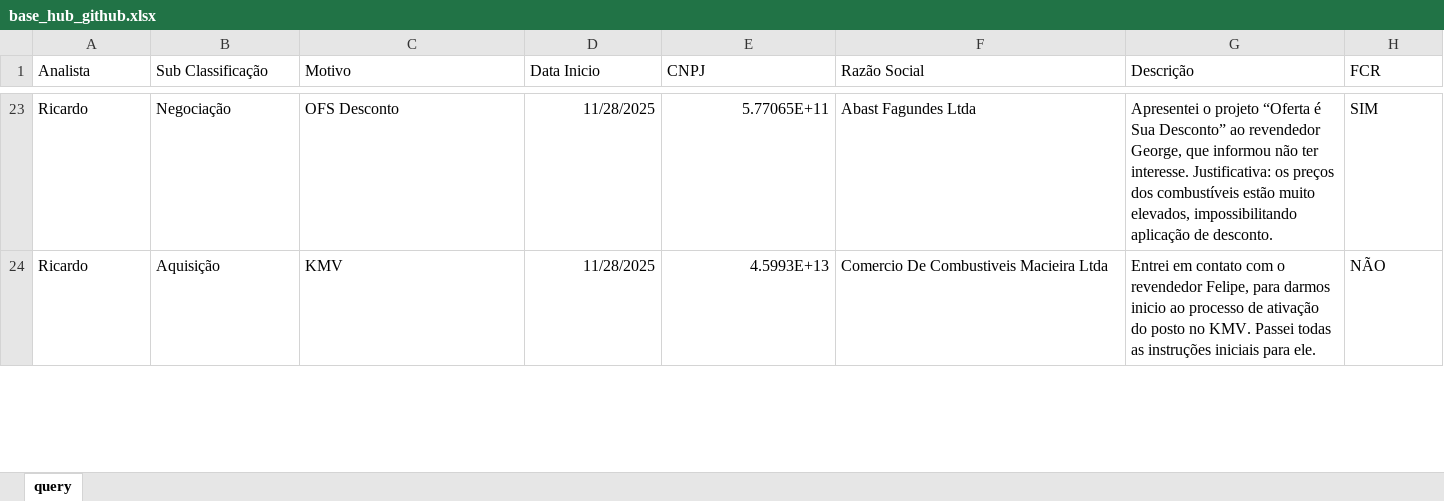
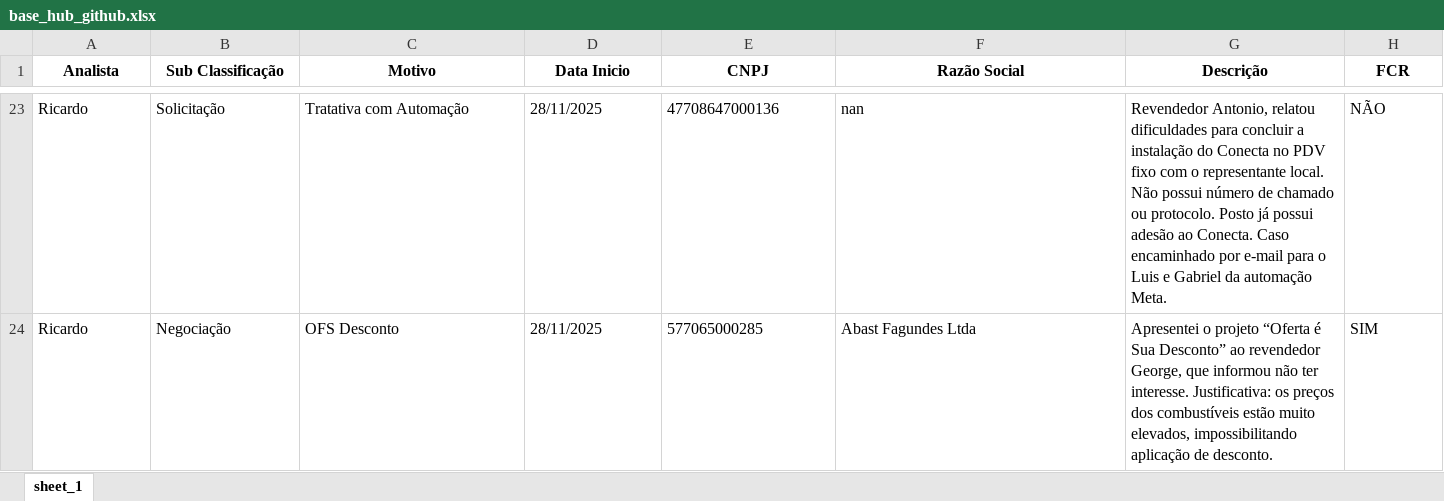
Before and after one commit to thiccoipp/Ipp, an Excel workbook: base_hub_github.xlsx, sheet sheet_1, drawn as a sheet; only a part is shown, gaps mark what is left out; values as stored, in another font and other column widths than the file's, no borders; table styles not drawn; the diff covers the shown part only; the diff names each change by its address in the sheet, - before the commit and + after, or states it on an @@ line.

Commit message:
Add files via upload

```diff
--- a/base_hub_github.xlsx (sheet sheet_1)
+++ b/base_hub_github.xlsx (sheet sheet_1)
-sheet tab: query
+sheet tab: sheet_1
@@ A1:H1 bold: off → on, alignment: left → center @@
-B23 (Sub Classificação): Negociação
+B23 (Sub Classificação): Solicitação
-C23 (Motivo): OFS Desconto
+C23 (Motivo): Tratativa com Automação
-D23:D24 (Data Inicio): 11/28/2025
+D23:D24 (Data Inicio): 28/11/2025
-E23 (CNPJ): 5.77065E+11
+E23 (CNPJ): 47708647000136
-F23 (Razão Social): Abast Fagundes Ltda
+F23 (Razão Social): nan
-G23 (Descrição): Apresentei o projeto “Oferta é Sua Desconto” ao revendedor George, que informou não ter interesse. Justificativa: os preços dos combustíveis estão muito elevados, impossibilitando aplicação de desconto.
+G23 (Descrição): Revendedor Antonio, relatou dificuldades para concluir a instalação do Conecta no PDV fixo com o representante local. Não possui número de chamado ou protocolo. Posto já possui adesão ao Conecta. Caso encaminhado por e-mail para o Luis e Gabriel da automação Meta.
-H23 (FCR): SIM
+H23 (FCR): NÃO
-B24 (Sub Classificação): Aquisição
+B24 (Sub Classificação): Negociação
-C24 (Motivo): KMV
+C24 (Motivo): OFS Desconto
-E24 (CNPJ): 4.5993E+13
+E24 (CNPJ): 577065000285
-F24 (Razão Social): Comercio De Combustiveis Macieira Ltda
+F24 (Razão Social): Abast Fagundes Ltda
-G24 (Descrição): Entrei em contato com o revendedor Felipe, para darmos inicio ao processo de ativação do posto no KMV. Passei todas as instruções iniciais para ele.
+G24 (Descrição): Apresentei o projeto “Oferta é Sua Desconto” ao revendedor George, que informou não ter interesse. Justificativa: os preços dos combustíveis estão muito elevados, impossibilitando aplicação de desconto.
-H24 (FCR): NÃO
+H24 (FCR): SIM
```
Also changed, not shown: 880 edited cells and cell formats elsewhere in this sheet.
